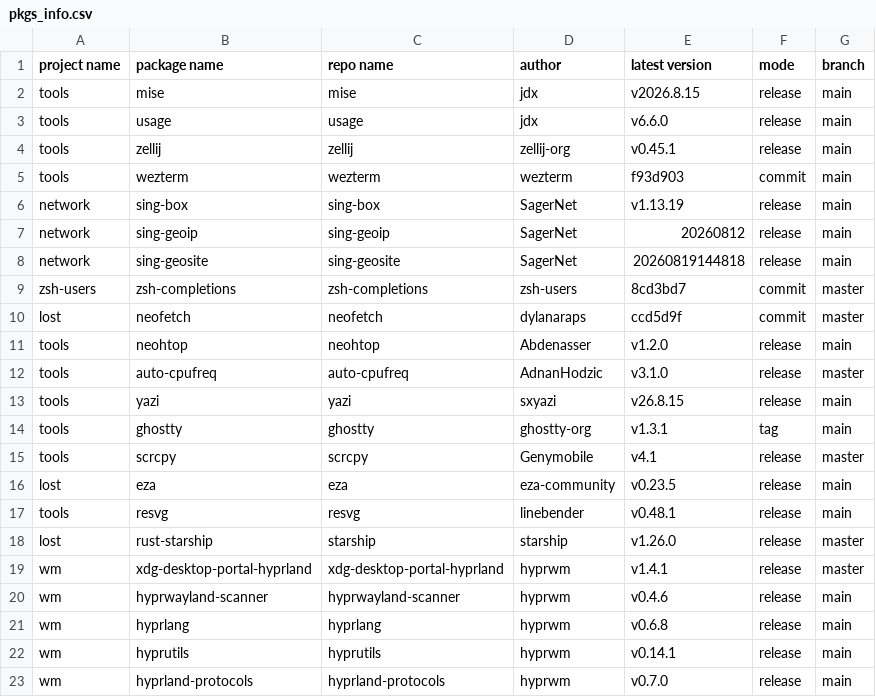
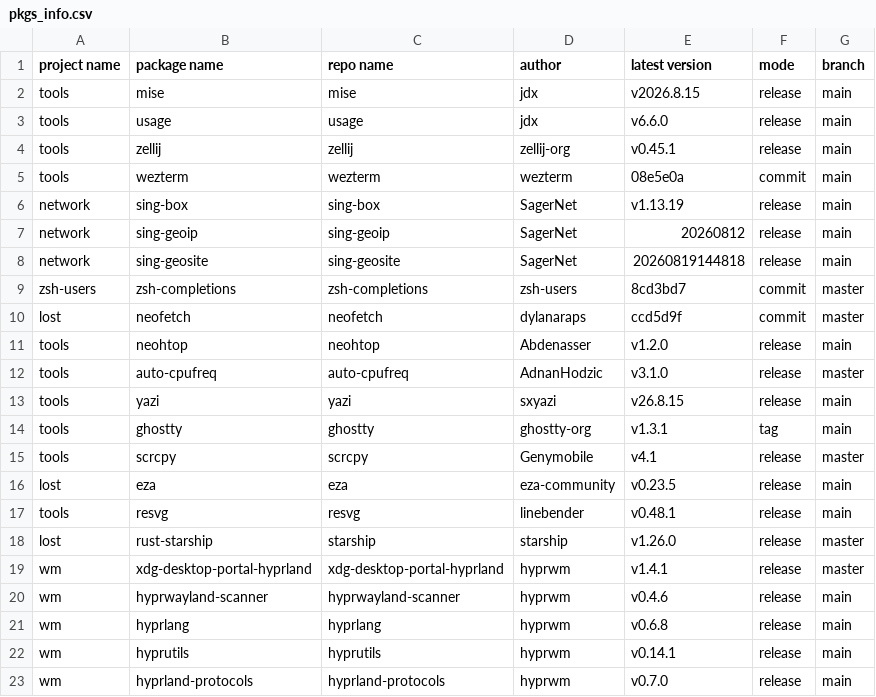
Before and after one commit to calyle/pkgs, a CSV file: .github/pkgs_info.csv, drawn as a sheet.

```diff
--- a/.github/pkgs_info.csv
+++ b/.github/pkgs_info.csv
@@ -4,3 +4,3 @@ tools,usage,usage,jdx,v6.6.0,release,main
 tools,zellij,zellij,zellij-org,v0.45.1,release,main
-tools,wezterm,wezterm,wezterm,f93d903,commit,main
+tools,wezterm,wezterm,wezterm,08e5e0a,commit,main
 network,sing-box,sing-box,SagerNet,v1.13.19,release,main
```
